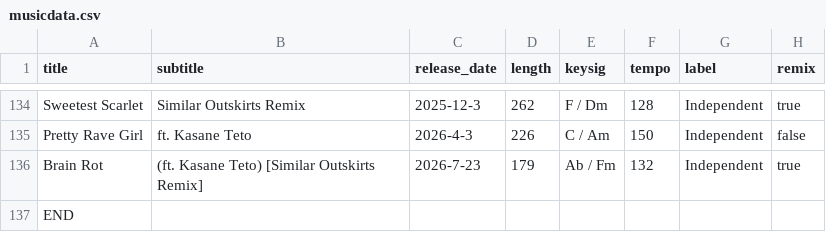
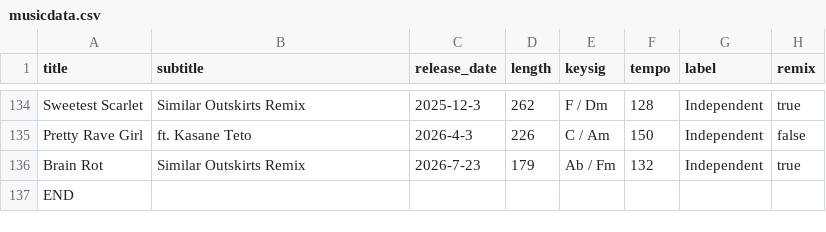
Before and after one commit to TroyKurniawan/similaroutskirts-website-v1.1, a CSV file: src/app/music/musicdata.csv, drawn as a sheet; only a part is shown, gaps mark what is left out; the diff names each change by its address in the sheet, - before the commit and + after, or states it on an @@ line.

Commit message:
Edited musicentry subheaders; updated "Brain Rot (Remix)"

```diff
--- a/src/app/music/musicdata.csv
+++ b/src/app/music/musicdata.csv
-B136 (subtitle): (ft. Kasane Teto) [Similar Outskirts Remix]
+B136 (subtitle): Similar Outskirts Remix
```
Also changed, not shown: 2 other files.
